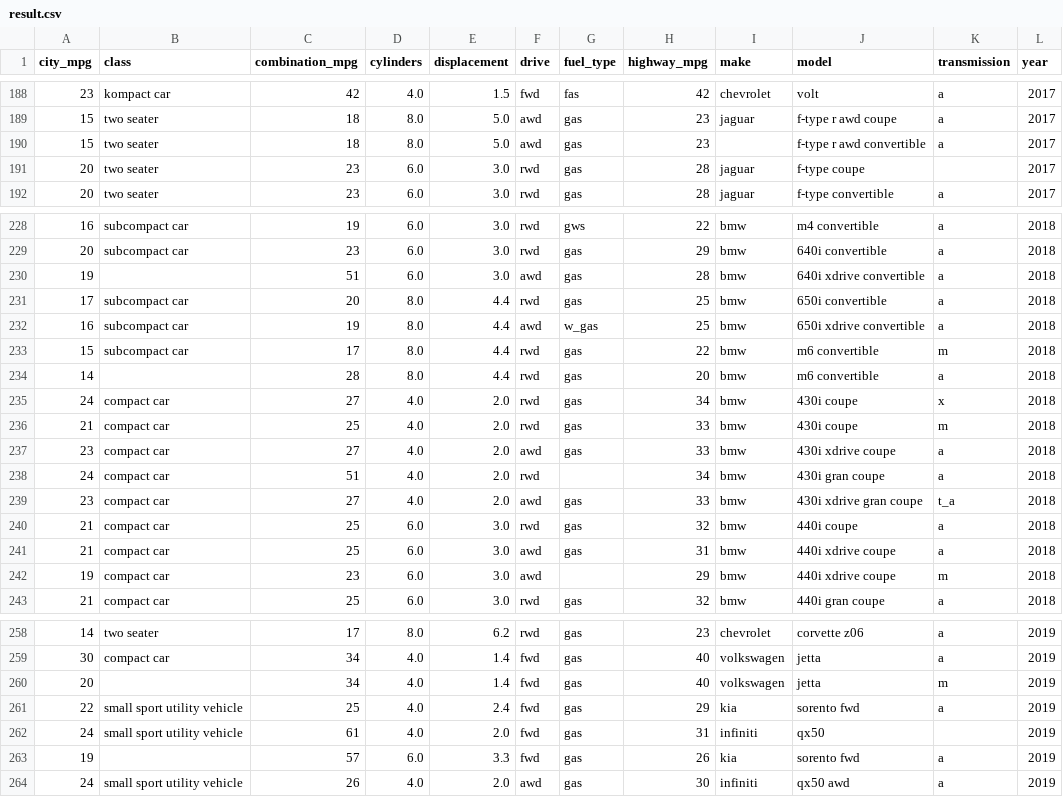
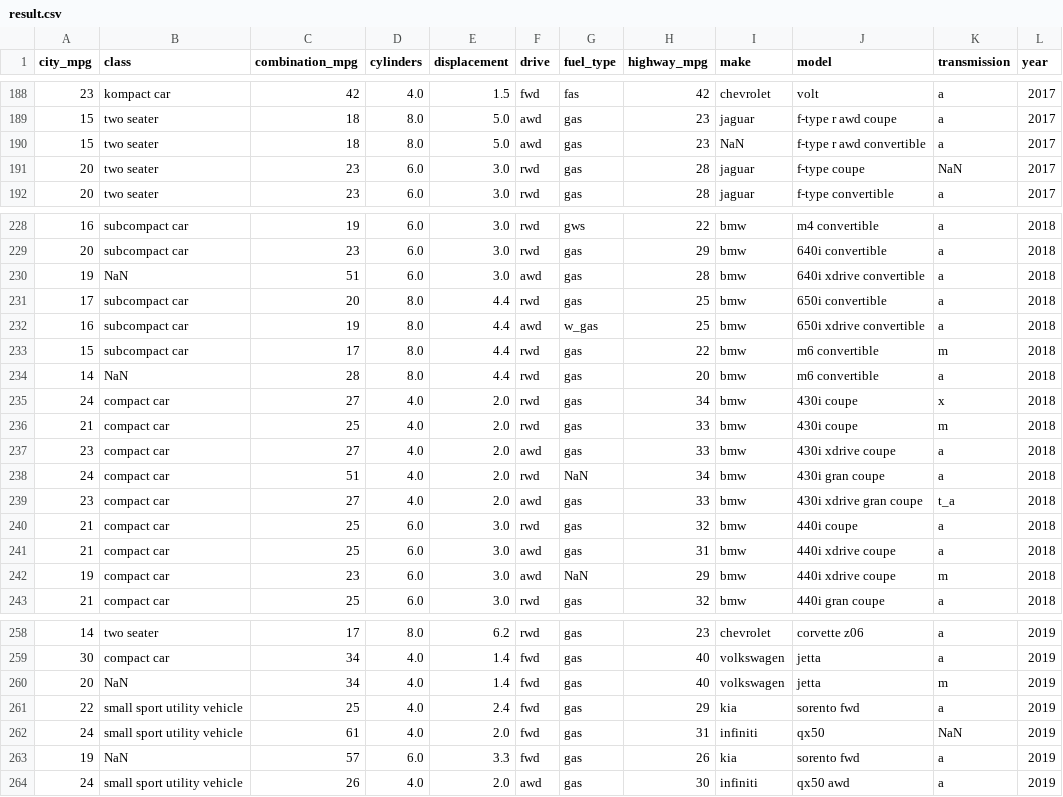
Before and after one commit to DavidRiemer02/GDD, a CSV file: results/result.csv, drawn as a sheet; only a part is shown, gaps mark what is left out; the diff covers the shown part only.

```diff
--- a/results/result.csv
+++ b/results/result.csv
@@ -189,4 +189,4 @@ city_mpg,class,combination_mpg,cylinders,displacement,drive,fuel_type,highway_mp
 15,two seater,18,8.0,5.0,awd,gas,23,jaguar,f-type r awd coupe,a,2017
-15,two seater,18,8.0,5.0,awd,gas,23,,f-type r awd convertible,a,2017
-20,two seater,23,6.0,3.0,rwd,gas,28,jaguar,f-type coupe,,2017
+15,two seater,18,8.0,5.0,awd,gas,23,NaN,f-type r awd convertible,a,2017
+20,two seater,23,6.0,3.0,rwd,gas,28,jaguar,f-type coupe,NaN,2017
 20,two seater,23,6.0,3.0,rwd,gas,28,jaguar,f-type convertible,a,2017
@@ -229,3 +229,3 @@ city_mpg,class,combination_mpg,cylinders,displacement,drive,fuel_type,highway_mp
 20,subcompact car,23,6.0,3.0,rwd,gas,29,bmw,640i convertible,a,2018
-19,,51,6.0,3.0,awd,gas,28,bmw,640i xdrive convertible,a,2018
+19,NaN,51,6.0,3.0,awd,gas,28,bmw,640i xdrive convertible,a,2018
 17,subcompact car,20,8.0,4.4,rwd,gas,25,bmw,650i convertible,a,2018
@@ -233,3 +233,3 @@ city_mpg,class,combination_mpg,cylinders,displacement,drive,fuel_type,highway_mp
 15,subcompact car,17,8.0,4.4,rwd,gas,22,bmw,m6 convertible,m,2018
-14,,28,8.0,4.4,rwd,gas,20,bmw,m6 convertible,a,2018
+14,NaN,28,8.0,4.4,rwd,gas,20,bmw,m6 convertible,a,2018
 24,compact car,27,4.0,2.0,rwd,gas,34,bmw,430i coupe,x,2018
@@ -237,3 +237,3 @@ city_mpg,class,combination_mpg,cylinders,displacement,drive,fuel_type,highway_mp
 23,compact car,27,4.0,2.0,awd,gas,33,bmw,430i xdrive coupe,a,2018
-24,compact car,51,4.0,2.0,rwd,,34,bmw,430i gran coupe,a,2018
+24,compact car,51,4.0,2.0,rwd,NaN,34,bmw,430i gran coupe,a,2018
 23,compact car,27,4.0,2.0,awd,gas,33,bmw,430i xdrive gran coupe,t_a,2018
@@ -241,3 +241,3 @@ city_mpg,class,combination_mpg,cylinders,displacement,drive,fuel_type,highway_mp
 21,compact car,25,6.0,3.0,awd,gas,31,bmw,440i xdrive coupe,a,2018
-19,compact car,23,6.0,3.0,awd,,29,bmw,440i xdrive coupe,m,2018
+19,compact car,23,6.0,3.0,awd,NaN,29,bmw,440i xdrive coupe,m,2018
 21,compact car,25,6.0,3.0,rwd,gas,32,bmw,440i gran coupe,a,2018
@@ -259,6 +259,6 @@ city_mpg,class,combination_mpg,cylinders,displacement,drive,fuel_type,highway_mp
 30,compact car,34,4.0,1.4,fwd,gas,40,volkswagen,jetta,a,2019
-20,,34,4.0,1.4,fwd,gas,40,volkswagen,jetta,m,2019
+20,NaN,34,4.0,1.4,fwd,gas,40,volkswagen,jetta,m,2019
 22,small sport utility vehicle,25,4.0,2.4,fwd,gas,29,kia,sorento fwd,a,2019
-24,small sport utility vehicle,61,4.0,2.0,fwd,gas,31,infiniti,qx50,,2019
-19,,57,6.0,3.3,fwd,gas,26,kia,sorento fwd,a,2019
+24,small sport utility vehicle,61,4.0,2.0,fwd,gas,31,infiniti,qx50,NaN,2019
+19,NaN,57,6.0,3.3,fwd,gas,26,kia,sorento fwd,a,2019
 24,small sport utility vehicle,26,4.0,2.0,awd,gas,30,infiniti,qx50 awd,a,2019
```
Also changed, not shown: 45 edited cells elsewhere in this file, 29 other files.
